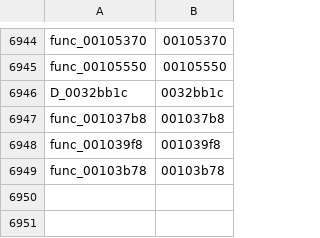
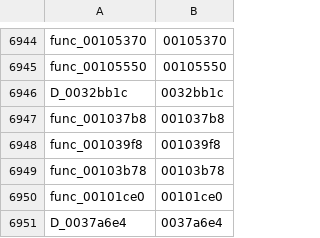
Before and after one commit to GovanifY/kh2, a TSV file: functions.tsv, drawn as a sheet; only a part is shown, gaps mark what is left out.

```diff
--- a/functions.tsv
+++ b/functions.tsv
@@ -6949 +6949,3 @@ func_001039f8	001039f8
 func_00103b78	00103b78
+func_00101ce0	00101ce0
+D_0037a6e4	0037a6e4
```
Also changed, not shown: 1 other file.
